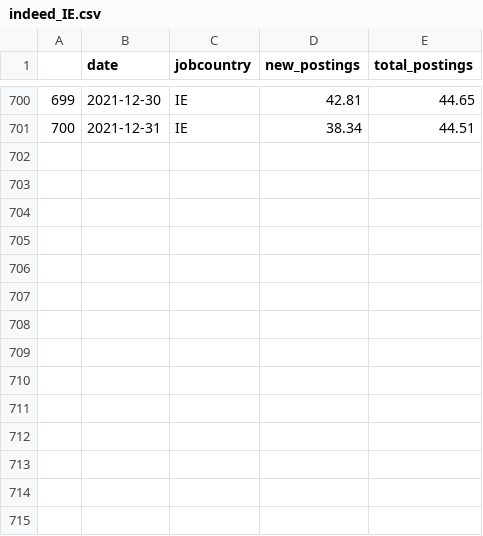
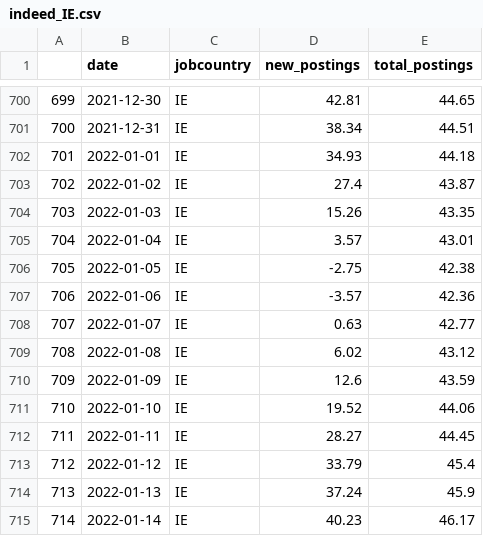
Before and after one commit to eamswe/dashtest, a CSV file: indeed_IE.csv, drawn as a sheet; only a part is shown, gaps mark what is left out; the diff names each change by its address in the sheet, - before the commit and + after, or states it on an @@ line.

Commit message:
data updated!

```diff
--- a/indeed_IE.csv
+++ b/indeed_IE.csv
+row 702: 701 | 2022-01-01 | IE | 34.93 | 44.18
+row 703: 702 | 2022-01-02 | IE | 27.4 | 43.87
+row 704: 703 | 2022-01-03 | IE | 15.26 | 43.35
+row 705: 704 | 2022-01-04 | IE | 3.57 | 43.01
+row 706: 705 | 2022-01-05 | IE | -2.75 | 42.38
+row 707: 706 | 2022-01-06 | IE | -3.57 | 42.36
+row 708: 707 | 2022-01-07 | IE | 0.63 | 42.77
+row 709: 708 | 2022-01-08 | IE | 6.02 | 43.12
+row 710: 709 | 2022-01-09 | IE | 12.6 | 43.59
+row 711: 710 | 2022-01-10 | IE | 19.52 | 44.06
+row 712: 711 | 2022-01-11 | IE | 28.27 | 44.45
+row 713: 712 | 2022-01-12 | IE | 33.79 | 45.4
+row 714: 713 | 2022-01-13 | IE | 37.24 | 45.9
+row 715: 714 | 2022-01-14 | IE | 40.23 | 46.17
```
Also changed, not shown: mobility.csv.
